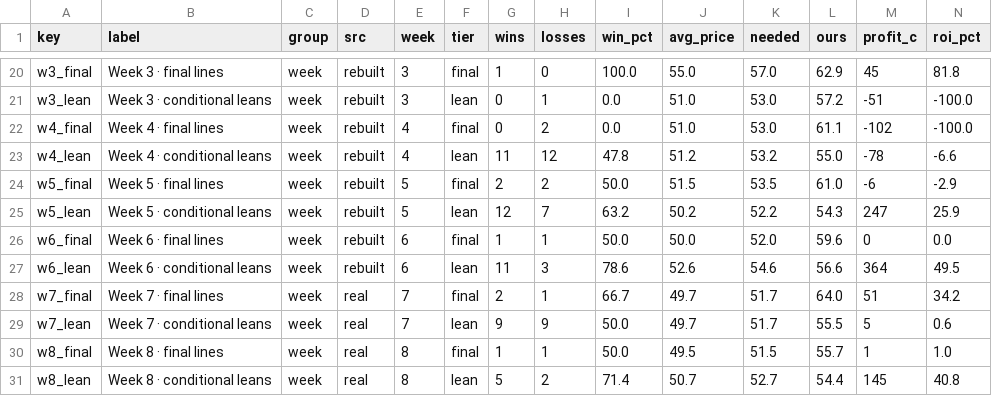
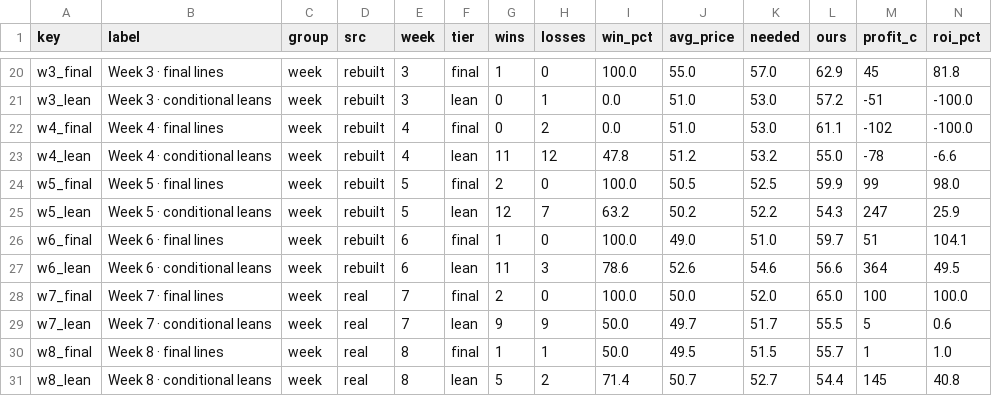
Before and after one commit to seanjung2028-dotcom/wedge, a CSV file: rh/card_bt_sum.csv, drawn as a sheet; only a part is shown, gaps mark what is left out; the diff covers the shown part only.

```diff
--- a/rh/card_bt_sum.csv
+++ b/rh/card_bt_sum.csv
@@ -23,7 +23,7 @@ w4_final,Week 4 · final lines,week,rebuilt,4,final,0,2,0.0,51.0,53.0,61.1,-102,
 w4_lean,Week 4 · conditional leans,week,rebuilt,4,lean,11,12,47.8,51.2,53.2,55.0,-78,-6.6
-w5_final,Week 5 · final lines,week,rebuilt,5,final,2,2,50.0,51.5,53.5,61.0,-6,-2.9
+w5_final,Week 5 · final lines,week,rebuilt,5,final,2,0,100.0,50.5,52.5,59.9,99,98.0
 w5_lean,Week 5 · conditional leans,week,rebuilt,5,lean,12,7,63.2,50.2,52.2,54.3,247,25.9
-w6_final,Week 6 · final lines,week,rebuilt,6,final,1,1,50.0,50.0,52.0,59.6,0,0.0
+w6_final,Week 6 · final lines,week,rebuilt,6,final,1,0,100.0,49.0,51.0,59.7,51,104.1
 w6_lean,Week 6 · conditional leans,week,rebuilt,6,lean,11,3,78.6,52.6,54.6,56.6,364,49.5
-w7_final,Week 7 · final lines,week,real,7,final,2,1,66.7,49.7,51.7,64.0,51,34.2
+w7_final,Week 7 · final lines,week,real,7,final,2,0,100.0,50.0,52.0,65.0,100,100.0
 w7_lean,Week 7 · conditional leans,week,real,7,lean,9,9,50.0,49.7,51.7,55.5,5,0.6
```
Also changed, not shown: 28 edited cells elsewhere in this file, rh/card_bt.csv, 15 other files.
